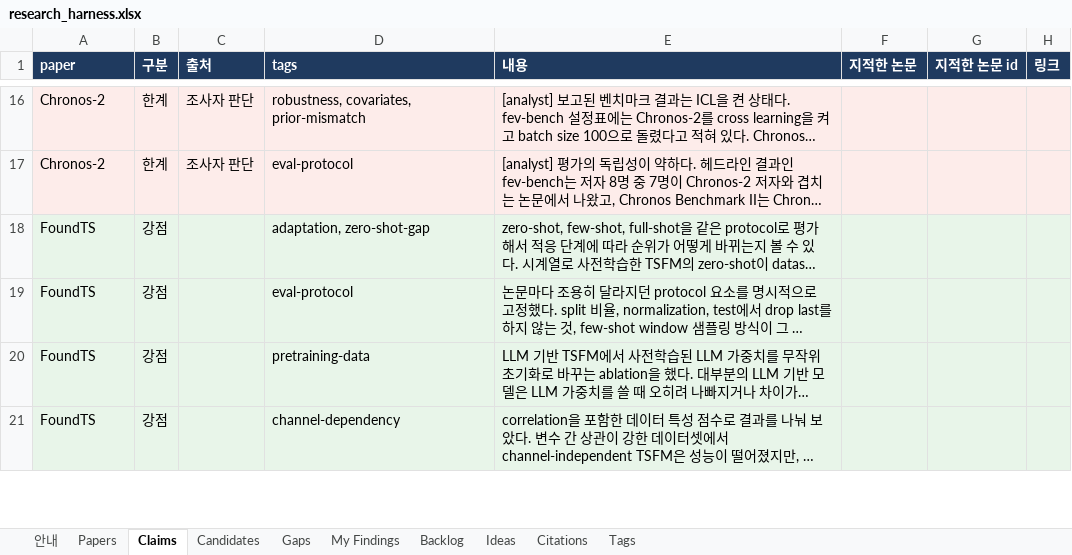
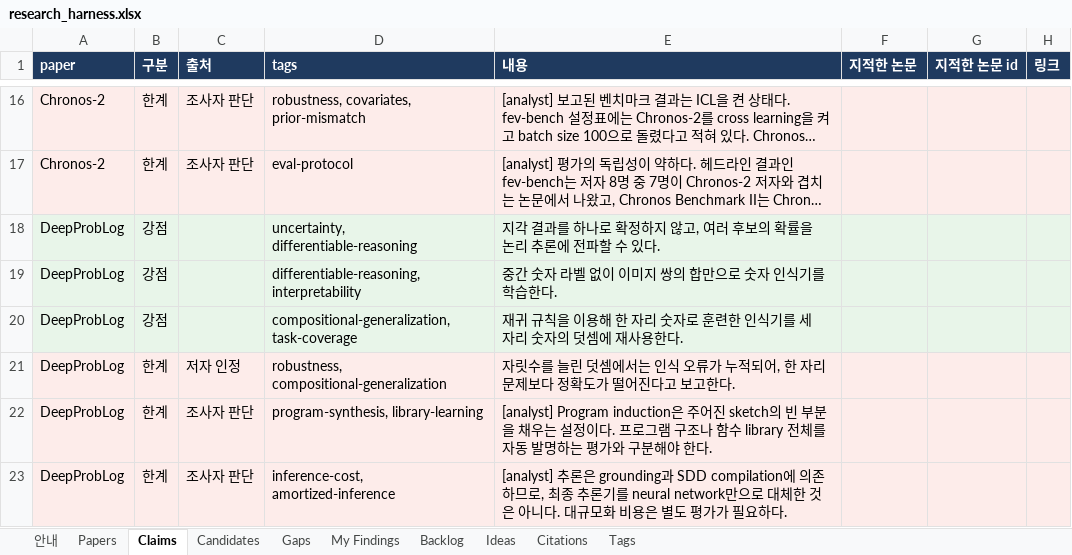
Before and after one commit to seongjinan11-source/research-harness, an Excel workbook: out/research_harness.xlsx, sheet Claims, drawn as a sheet; only a part is shown, gaps mark what is left out; the shorter side is filled out with more unchanged rows; long unchanged cells end in …; values as stored, in another font and other column widths than the file's, no borders; the diff covers the shown part only; the diff names each change by its address in the sheet, - before the commit and + after, or states it on an @@ line.

Commit message:
Add DreamCoder, DeepProbLog, and Scallop with sourced graph tags

```diff
--- a/out/research_harness.xlsx (sheet Claims)
+++ b/out/research_harness.xlsx (sheet Claims)
+row 18: DeepProbLog | 강점 |  | uncertainty, differentiable-reasoning | 지각 결과를 하나로 확정하지 않고, 여러 후보의 확률을 논리 추론에 전파할 수 있다.
+row 19: DeepProbLog | 강점 |  | differentiable-reasoning, interpretability | 중간 숫자 라벨 없이 이미지 쌍의 합만으로 숫자 인식기를 학습한다.
+row 20: DeepProbLog | 강점 |  | compositional-generalization, task-coverage | 재귀 규칙을 이용해 한 자리 숫자로 훈련한 인식기를 세 자리 숫자의 덧셈에 재사용한다.
+row 21: DeepProbLog | 한계 | 저자 인정 | robustness, compositional-generalization | 자릿수를 늘린 덧셈에서는 인식 오류가 누적되어, 한 자리 문제보다 정확도가 떨어진다고 보고한다.
+row 22: DeepProbLog | 한계 | 조사자 판단 | program-synthesis, library-learning | [analyst] Program induction은 주어진 sketch의 빈 부분을 채우는 설정이다. 프로그램 구조나 함수 library 전체를 자동 발명하는 평가와 구분해야 한다.
+row 23: DeepProbLog | 한계 | 조사자 판단 | inference-cost, amortized-inference | [analyst] 추론은 grounding과 SDD compilation에 의존하므로, 최종 추론기를 neural network만으로 대체한 것은 아니다. 대규모화 비용은 별도 평가가 필요하다.
```
Also changed, not shown: 13 added rows and 50 moved rows elsewhere in this sheet, sheet Candidates, sheet Gaps, sheet Papers, sheet Citations, sheet Tags, sheet 안내, 7 other files.
